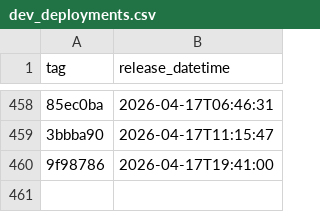
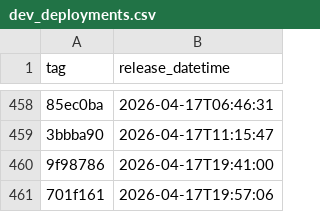
Before and after one commit to uk-gov-mirror/nhsdigital.eps-FHIR-validator-lambda, a CSV file: _data/dev_deployments.csv, drawn as a sheet; only a part is shown, gaps mark what is left out; the diff names each change by its address in the sheet, - before the commit and + after, or states it on an @@ line.

```diff
--- a/_data/dev_deployments.csv
+++ b/_data/dev_deployments.csv
+row 461: 701f161 | 2026-04-17T19:57:06
```
Also changed, not shown: 1 other file.
